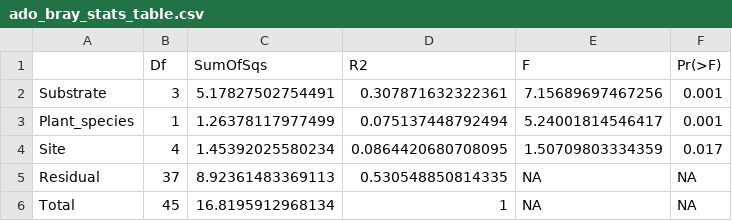
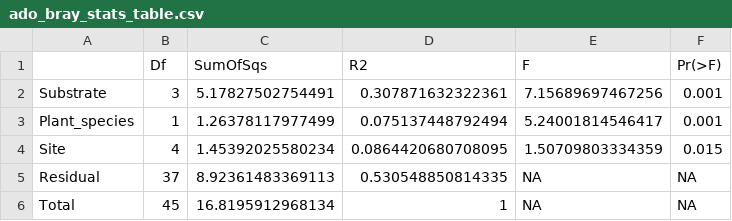
Before and after one commit to liberjul/Leaf_litter_communities, a CSV file: Stats/ado_bray_stats_table.csv, drawn as a sheet.

```diff
--- a/Stats/ado_bray_stats_table.csv
+++ b/Stats/ado_bray_stats_table.csv
@@ -3,3 +3,3 @@
 "Plant_species",1,1.26378117977499,0.075137448792494,5.24001814546417,0.001
-"Site",4,1.45392025580234,0.0864420680708095,1.50709803334359,0.017
+"Site",4,1.45392025580234,0.0864420680708095,1.50709803334359,0.015
 "Residual",37,8.92361483369113,0.530548850814335,NA,NA
```
Also changed, not shown: Stats/ado_bray_int_stats_table.csv, Stats/ado_jac_stats_table.csv, 25 other files.
